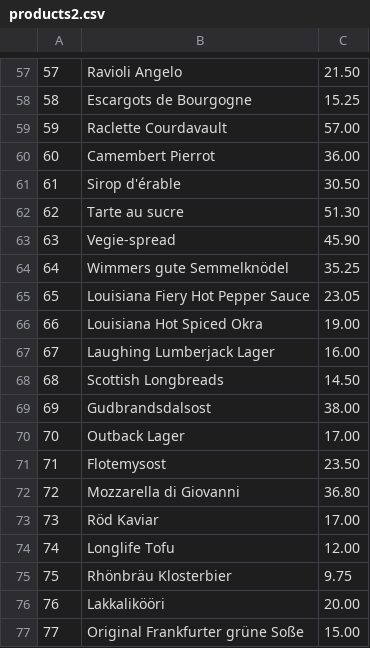
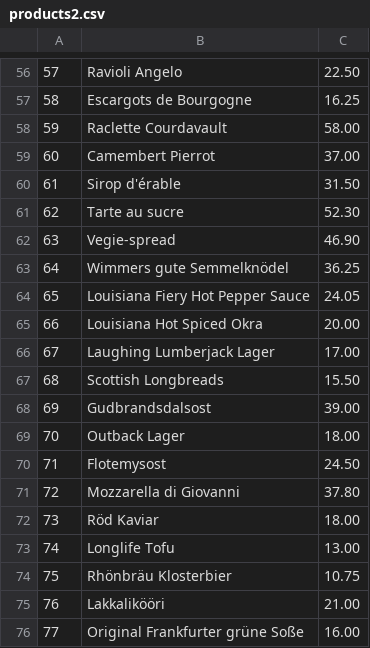
Before and after one commit to curiosumcoder/ct-cppcs, a CSV file: 20230424/ca17/ca17/products2.csv, drawn as a sheet; only a part is shown, gaps mark what is left out; the diff covers the shown part only.

```diff
--- a/20230424/ca17/ca17/products2.csv
+++ b/20230424/ca17/ca17/products2.csv
@@ -57,21 +56,21 @@
-57, Ravioli Angelo, 21.50
-58, Escargots de Bourgogne, 15.25
-59, Raclette Courdavault, 57.00
-60, Camembert Pierrot, 36.00
-61, Sirop d'érable, 30.50
-62, Tarte au sucre, 51.30
-63, Vegie-spread, 45.90
-64, Wimmers gute Semmelknödel, 35.25
-65, Louisiana Fiery Hot Pepper Sauce, 23.05
-66, Louisiana Hot Spiced Okra, 19.00
-67, Laughing Lumberjack Lager, 16.00
-68, Scottish Longbreads, 14.50
-69, Gudbrandsdalsost, 38.00
-70, Outback Lager, 17.00
-71, Flotemysost, 23.50
-72, Mozzarella di Giovanni, 36.80
-73, Röd Kaviar, 17.00
-74, Longlife Tofu, 12.00
-75, Rhönbräu Klosterbier, 9.75
-76, Lakkalikööri, 20.00
-77, Original Frankfurter grüne Soße, 15.00
+57, Ravioli Angelo, 22.50
+58, Escargots de Bourgogne, 16.25
+59, Raclette Courdavault, 58.00
+60, Camembert Pierrot, 37.00
+61, Sirop d'érable, 31.50
+62, Tarte au sucre, 52.30
+63, Vegie-spread, 46.90
+64, Wimmers gute Semmelknödel, 36.25
+65, Louisiana Fiery Hot Pepper Sauce, 24.05
+66, Louisiana Hot Spiced Okra, 20.00
+67, Laughing Lumberjack Lager, 17.00
+68, Scottish Longbreads, 15.50
+69, Gudbrandsdalsost, 39.00
+70, Outback Lager, 18.00
+71, Flotemysost, 24.50
+72, Mozzarella di Giovanni, 37.80
+73, Röd Kaviar, 18.00
+74, Longlife Tofu, 13.00
+75, Rhönbräu Klosterbier, 10.75
+76, Lakkalikööri, 21.00
+77, Original Frankfurter grüne Soße, 16.00
```
Also changed, not shown: 1 removed row and 55 edited cells elsewhere in this file.
